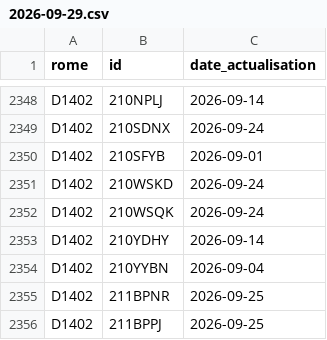
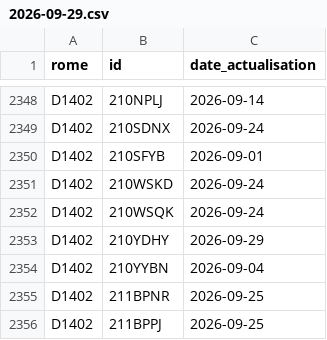
Before and after one commit to Jean-16-maker/metier, a CSV file: data/actives/2026-09-29.csv, drawn as a sheet; only a part is shown, gaps mark what is left out; the diff covers the shown part only.

```diff
--- a/data/actives/2026-09-29.csv
+++ b/data/actives/2026-09-29.csv
@@ -2352,3 +2352,3 @@ D1402,210WSKD,2026-09-24
 D1402,210WSQK,2026-09-24
-D1402,210YDHY,2026-09-14
+D1402,210YDHY,2026-09-29
 D1402,210YYBN,2026-09-04
```
Also changed, not shown: 5 added rows, 3 removed rows and 2 edited cells elsewhere in this file, data/serie.csv, 4 other files.
